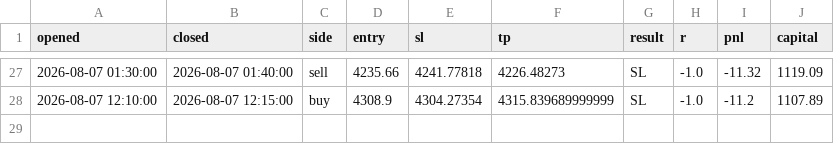
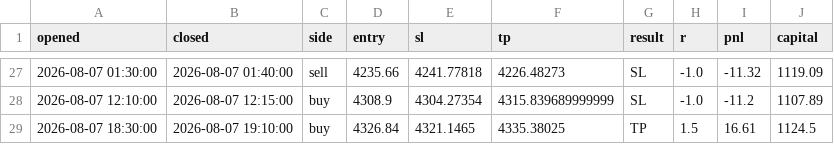
Before and after one commit to ohnonpaslui/New-bot-3, a CSV file: trades/ote.csv, drawn as a sheet; only a part is shown, gaps mark what is left out.

```diff
--- a/trades/ote.csv
+++ b/trades/ote.csv
@@ -28 +28,2 @@ opened,closed,side,entry,sl,tp,result,r,pnl,capital
 2026-08-07 12:10:00,2026-08-07 12:15:00,buy,4308.9,4304.27354,4315.839689999999,SL,-1.0,-11.2,1107.89
+2026-08-07 18:30:00,2026-08-07 19:10:00,buy,4326.84,4321.1465,4335.38025,TP,1.5,16.61,1124.5
```
Also changed, not shown: 1 other file.
